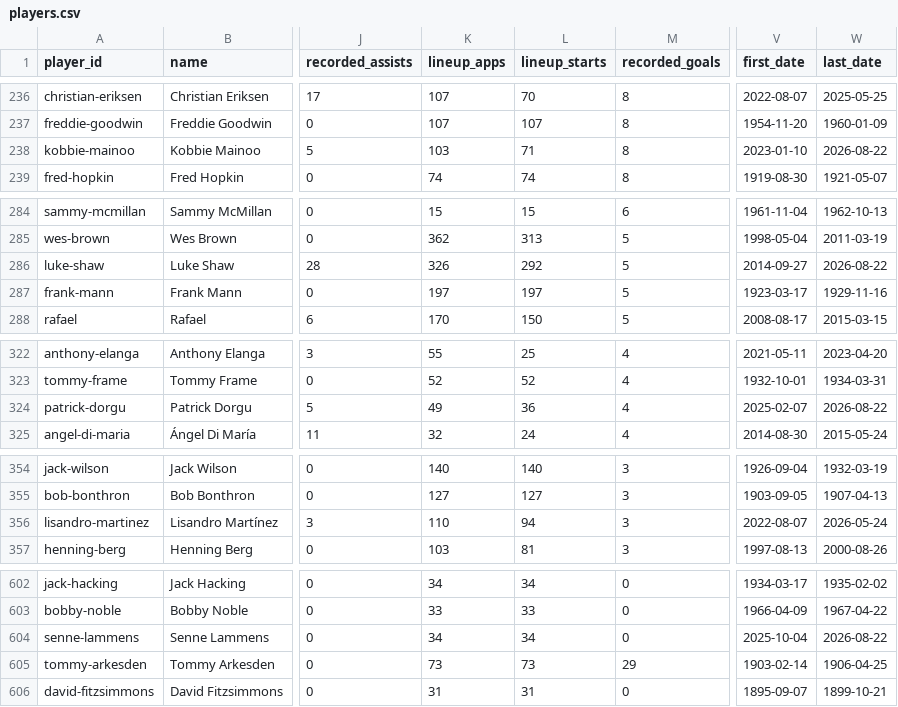
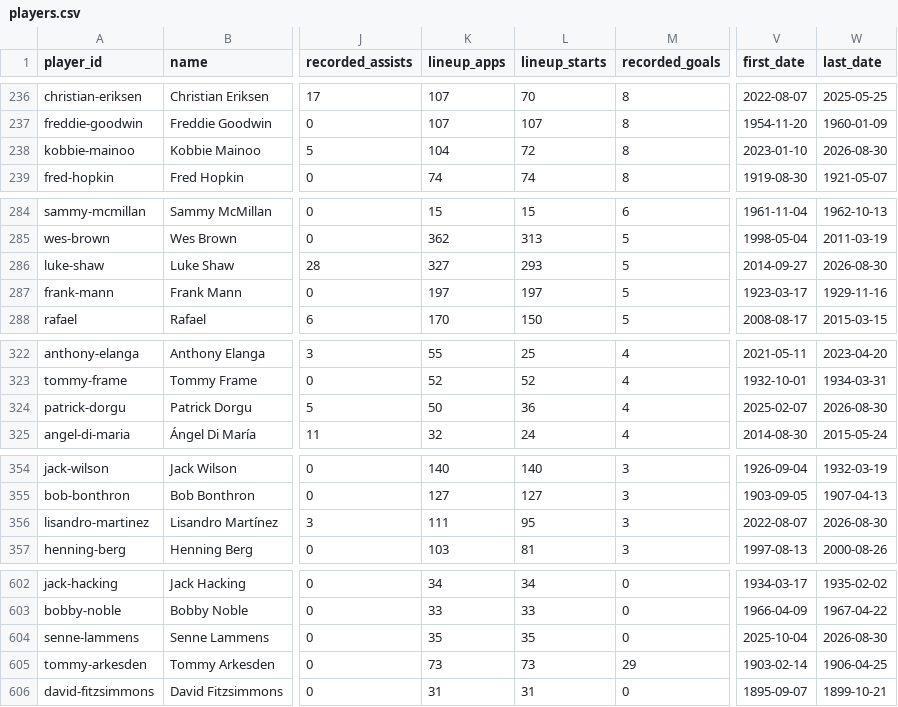
Before and after one commit to cbrown564-alt/unitedstats, a CSV file: public/dataset/players.csv, drawn as a sheet; only a part is shown, gaps mark what is left out; the diff covers the shown part only; the diff names each change by its address in the sheet, - before the commit and + after, or states it on an @@ line.

```diff
--- a/public/dataset/players.csv
+++ b/public/dataset/players.csv
-K238 (lineup_apps): 103
+K238 (lineup_apps): 104
-L238 (lineup_starts): 71
+L238 (lineup_starts): 72
-W238 (last_date): 2026-08-22
+W238 (last_date): 2026-08-30
-K286 (lineup_apps): 326
+K286 (lineup_apps): 327
-L286 (lineup_starts): 292
+L286 (lineup_starts): 293
-W286 (last_date): 2026-08-22
+W286 (last_date): 2026-08-30
-K324 (lineup_apps): 49
+K324 (lineup_apps): 50
-W324 (last_date): 2026-08-22
+W324 (last_date): 2026-08-30
-K356 (lineup_apps): 110
+K356 (lineup_apps): 111
-L356 (lineup_starts): 94
+L356 (lineup_starts): 95
-W356 (last_date): 2026-05-24
+W356 (last_date): 2026-08-30
-K604 (lineup_apps): 34
+K604 (lineup_apps): 35
-L604 (lineup_starts): 34
+L604 (lineup_starts): 35
-W604 (last_date): 2026-08-22
+W604 (last_date): 2026-08-30
```
Also changed, not shown: 26 edited cells elsewhere in this file, public/dataset/elo_history.csv, public/dataset/matches.csv, 6 other files.
